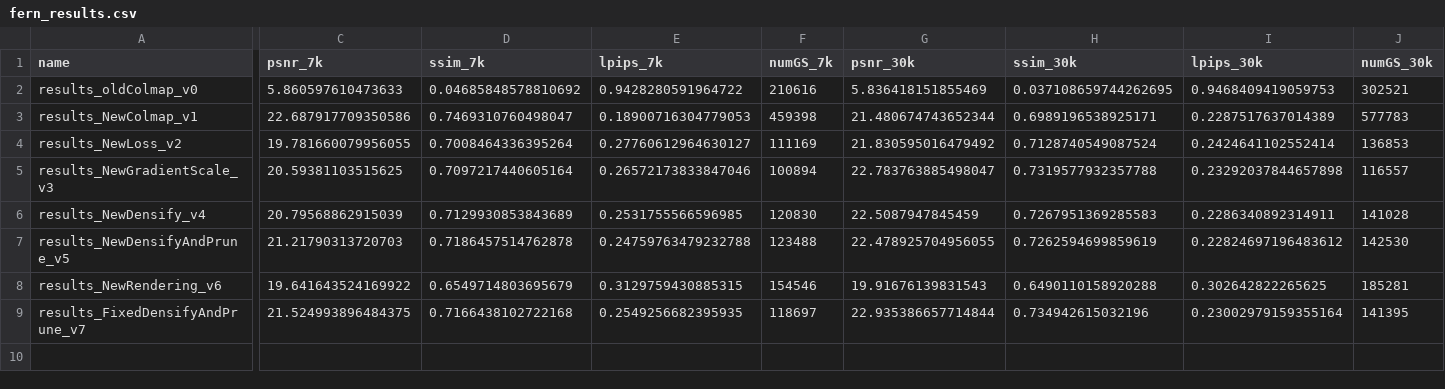
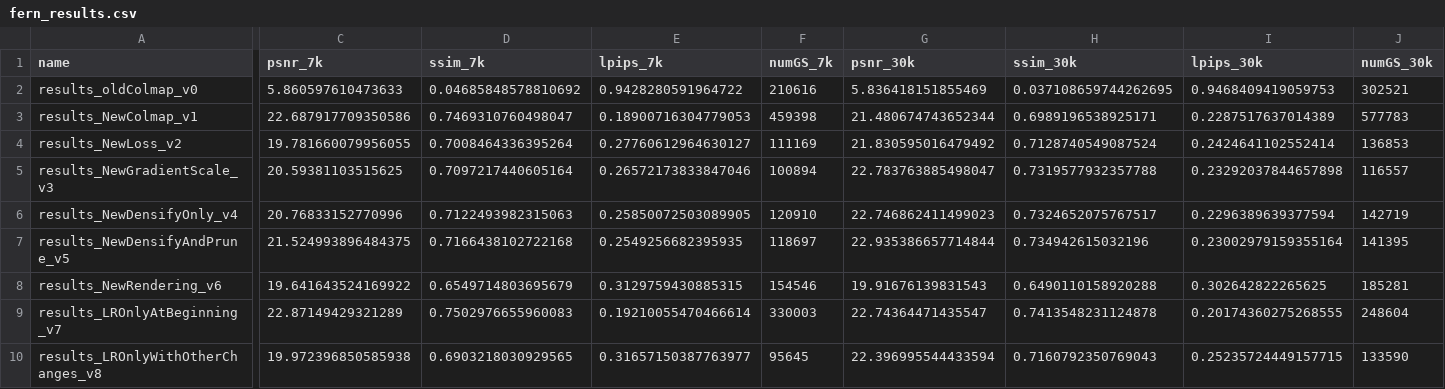
Before and after one commit to shreyanssethi/xr-gs, a CSV file: experiments/fern_results.csv, drawn as a sheet; only a part is shown, gaps mark what is left out; removed rows and columns are numbered as before the commit, all else as after; rows hold the shown columns only; the diff covers the shown part only; the diff names each change by its address in the sheet, - before the commit and + after, or states it on an @@ line.

Commit message:
LR then HR training experiment

```diff
--- a/experiments/fern_results.csv
+++ b/experiments/fern_results.csv
-row 6: results_NewDensify_v4 | 20.79568862915039 | 0.7129930853843689 | 0.2531755566596985 | 120830 | 22.5087947845459 | 0.7267951369285583 | 0.2286340892314911 | 141028
+row 6: results_NewDensifyOnly_v4 | 20.76833152770996 | 0.7122493982315063 | 0.25850072503089905 | 120910 | 22.746862411499023 | 0.7324652075767517 | 0.2296389639377594 | 142719
-C7 (psnr_7k): 21.21790313720703
+C7 (psnr_7k): 21.524993896484375
-D7 (ssim_7k): 0.7186457514762878
+D7 (ssim_7k): 0.7166438102722168
-E7 (lpips_7k): 0.24759763479232788
+E7 (lpips_7k): 0.2549256682395935
-F7 (numGS_7k): 123488
+F7 (numGS_7k): 118697
-G7 (psnr_30k): 22.478925704956055
+G7 (psnr_30k): 22.935386657714844
-H7 (ssim_30k): 0.7262594699859619
+H7 (ssim_30k): 0.734942615032196
-I7 (lpips_30k): 0.22824697196483612
+I7 (lpips_30k): 0.23002979159355164
-J7 (numGS_30k): 142530
+J7 (numGS_30k): 141395
-row 9: results_FixedDensifyAndPrune_v7 | 21.524993896484375 | 0.7166438102722168 | 0.2549256682395935 | 118697 | 22.935386657714844 | 0.734942615032196 | 0.23002979159355164 | 141395
+row 9: results_LROnlyAtBeginning_v7 | 22.87149429321289 | 0.7502976655960083 | 0.19210055470466614 | 330003 | 22.74364471435547 | 0.7413548231124878 | 0.20174360275268555 | 248604
+row 10: results_LROnlyWithOtherChanges_v8 | 19.972396850585938 | 0.6903218030929565 | 0.31657150387763977 | 95645 | 22.396995544433594 | 0.7160792350769043 | 0.25235724449157715 | 133590
```
Also changed, not shown: 2 edited cells elsewhere in this file.
